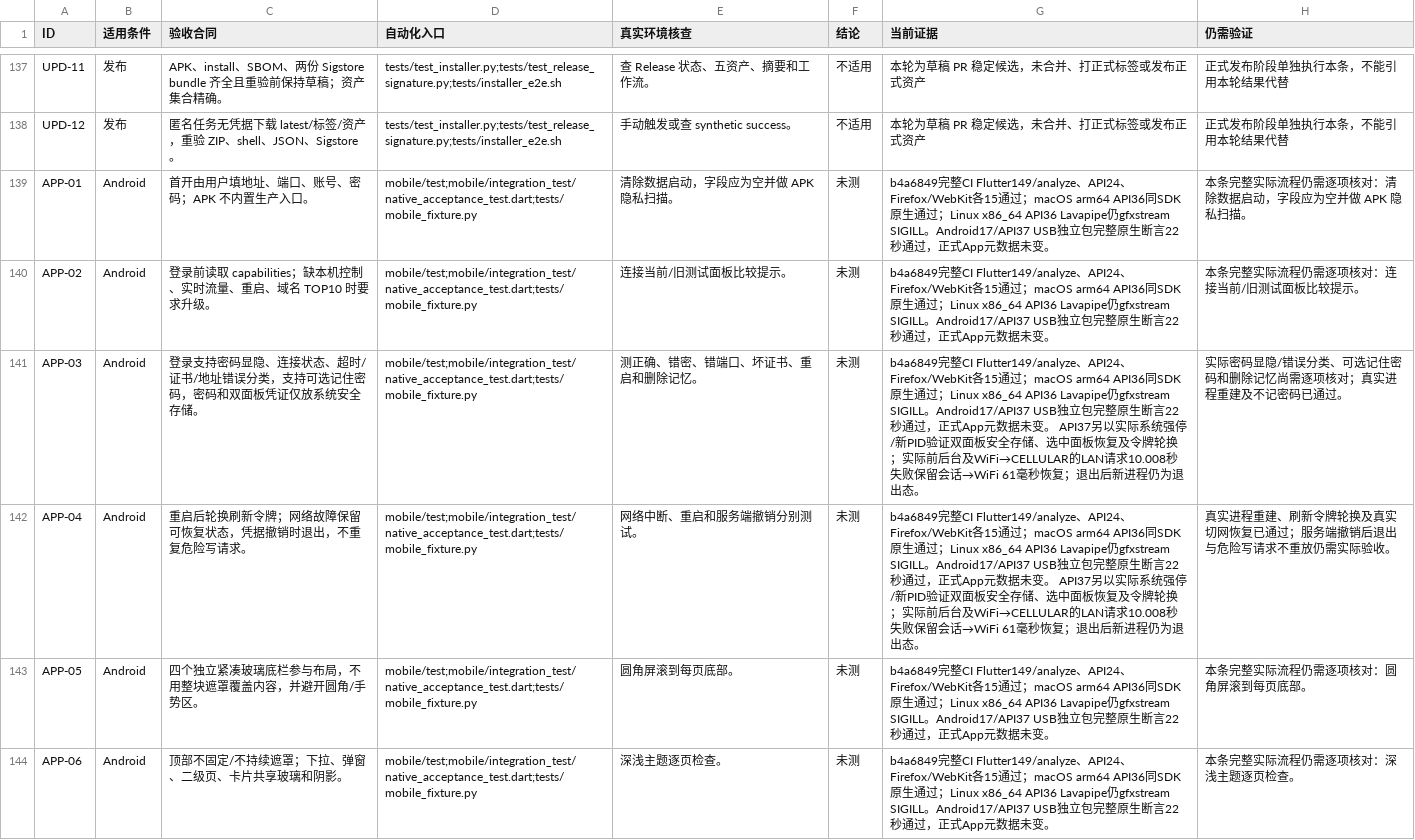
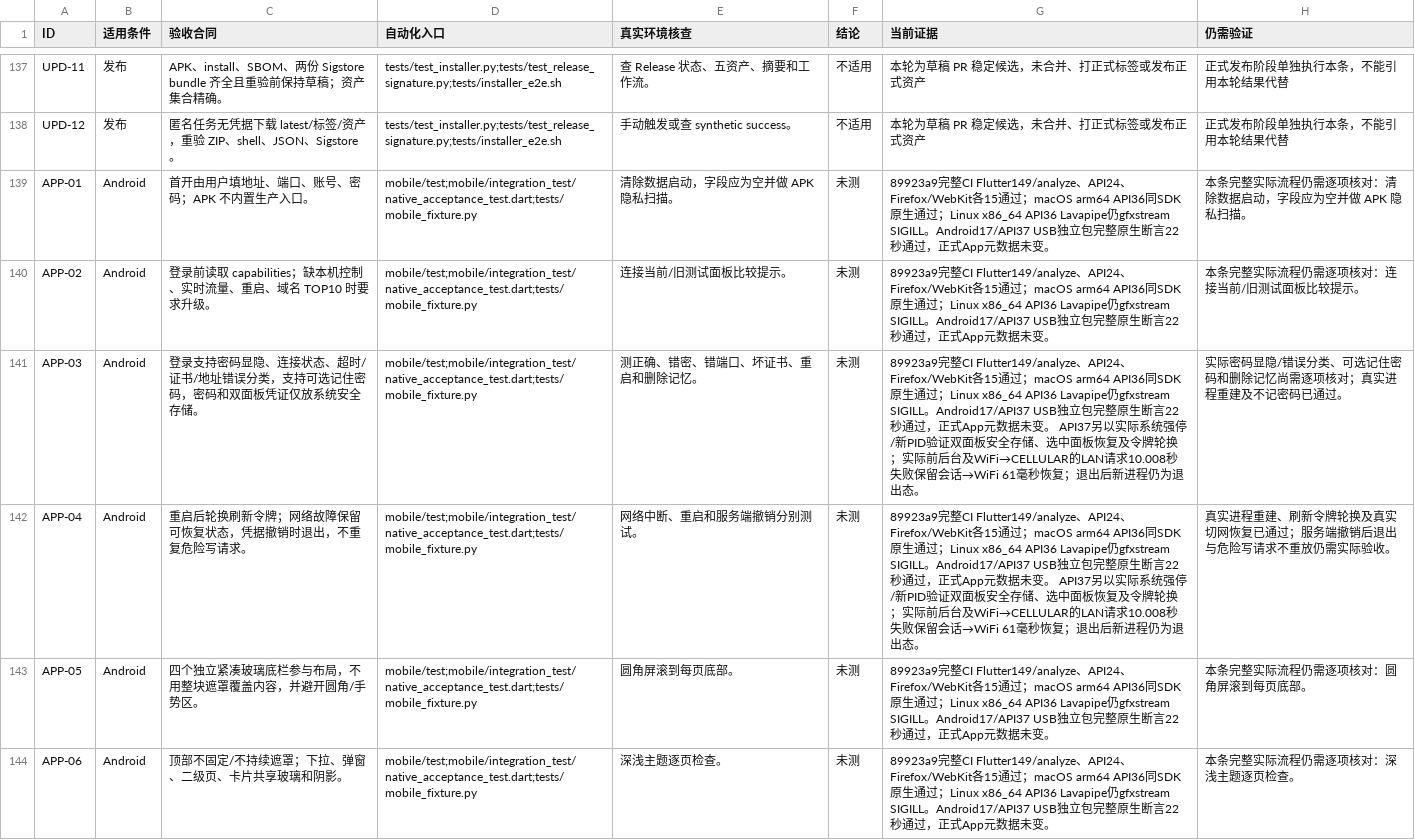
Before and after one commit to Elegying/Hysteria2-panel, a CSV file: docs/STABILITY_ACCEPTANCE.csv, drawn as a sheet; only a part is shown, gaps mark what is left out; the diff covers the shown part only.

```diff
--- a/docs/STABILITY_ACCEPTANCE.csv
+++ b/docs/STABILITY_ACCEPTANCE.csv
@@ -138,7 +138,7 @@ UPD-11,发布,APK、install、SBOM、两份 Sigstore bundle 齐全且重验前
 UPD-12,发布,匿名任务无凭据下载 latest/标签/资产，重验 ZIP、shell、JSON、Sigstore。,tests/test_installer.py;tests/test_release_signature.py;tests/installer_e2e.sh,手动触发或查 synthetic success。,不适用,本轮为草稿 PR 稳定候选，未合并、打正式标签或发布正式资产,正式发布阶段单独执行本条，不能引用本轮结果代替
-APP-01,Android,首开由用户填地址、端口、账号、密码；APK 不内置生产入口。,mobile/test;mobile/integration_test/native_acceptance_test.dart;tests/mobile_fixture.py,清除数据启动，字段应为空并做 APK 隐私扫描。,未测,b4a6849完整CI Flutter149/analyze、API24、Firefox/WebKit各15通过；macOS arm64 API36同SDK原生通过；Linux x86_64 API36 Lavapipe仍gfxstream SIGILL。Android17/API37 USB独立包完整原生断言22秒通过，正式App元数据未变。,本条完整实际流程仍需逐项核对：清除数据启动，字段应为空并做 APK 隐私扫描。
-APP-02,Android,登录前读取 capabilities；缺本机控制、实时流量、重启、域名 TOP10 时要求升级。,mobile/test;mobile/integration_test/native_acceptance_test.dart;tests/mobile_fixture.py,连接当前/旧测试面板比较提示。,未测,b4a6849完整CI Flutter149/analyze、API24、Firefox/WebKit各15通过；macOS arm64 API36同SDK原生通过；Linux x86_64 API36 Lavapipe仍gfxstream SIGILL。Android17/API37 USB独立包完整原生断言22秒通过，正式App元数据未变。,本条完整实际流程仍需逐项核对：连接当前/旧测试面板比较提示。
-APP-03,Android,登录支持密码显隐、连接状态、超时/证书/地址错误分类，支持可选记住密码，密码和双面板凭证仅放系统安全存储。,mobile/test;mobile/integration_test/native_acceptance_test.dart;tests/mobile_fixture.py,测正确、错密、错端口、坏证书、重启和删除记忆。,未测,b4a6849完整CI Flutter149/analyze、API24、Firefox/WebKit各15通过；macOS arm64 API36同SDK原生通过；Linux x86_64 API36 Lavapipe仍gfxstream SIGILL。Android17/API37 USB独立包完整原生断言22秒通过，正式App元数据未变。 API37另以实际系统强停/新PID验证双面板安全存储、选中面板恢复及令牌轮换；实际前后台及WiFi→CELLULAR的LAN请求10.008秒失败保留会话→WiFi 61毫秒恢复；退出后新进程仍为退出态。,实际密码显隐/错误分类、可选记住密码和删除记忆尚需逐项核对；真实进程重建及不记密码已通过。
-APP-04,Android,重启后轮换刷新令牌；网络故障保留可恢复状态，凭据撤销时退出，不重复危险写请求。,mobile/test;mobile/integration_test/native_acceptance_test.dart;tests/mobile_fixture.py,网络中断、重启和服务端撤销分别测试。,未测,b4a6849完整CI Flutter149/analyze、API24、Firefox/WebKit各15通过；macOS arm64 API36同SDK原生通过；Linux x86_64 API36 Lavapipe仍gfxstream SIGILL。Android17/API37 USB独立包完整原生断言22秒通过，正式App元数据未变。 API37另以实际系统强停/新PID验证双面板安全存储、选中面板恢复及令牌轮换；实际前后台及WiFi→CELLULAR的LAN请求10.008秒失败保留会话→WiFi 61毫秒恢复；退出后新进程仍为退出态。,真实进程重建、刷新令牌轮换及真实切网恢复已通过；服务端撤销后退出与危险写请求不重放仍需实际验收。
-APP-05,Android,四个独立紧凑玻璃底栏参与布局，不用整块遮罩覆盖内容，并避开圆角/手势区。,mobile/test;mobile/integration_test/native_acceptance_test.dart;tests/mobile_fixture.py,圆角屏滚到每页底部。,未测,b4a6849完整CI Flutter149/analyze、API24、Firefox/WebKit各15通过；macOS arm64 API36同SDK原生通过；Linux x86_64 API36 Lavapipe仍gfxstream SIGILL。Android17/API37 USB独立包完整原生断言22秒通过，正式App元数据未变。,本条完整实际流程仍需逐项核对：圆角屏滚到每页底部。
-APP-06,Android,顶部不固定/不持续遮罩；下拉、弹窗、二级页、卡片共享玻璃和阴影。,mobile/test;mobile/integration_test/native_acceptance_test.dart;tests/mobile_fixture.py,深浅主题逐页检查。,未测,b4a6849完整CI Flutter149/analyze、API24、Firefox/WebKit各15通过；macOS arm64 API36同SDK原生通过；Linux x86_64 API36 Lavapipe仍gfxstream SIGILL。Android17/API37 USB独立包完整原生断言22秒通过，正式App元数据未变。,本条完整实际流程仍需逐项核对：深浅主题逐页检查。
+APP-01,Android,首开由用户填地址、端口、账号、密码；APK 不内置生产入口。,mobile/test;mobile/integration_test/native_acceptance_test.dart;tests/mobile_fixture.py,清除数据启动，字段应为空并做 APK 隐私扫描。,未测,89923a9完整CI Flutter149/analyze、API24、Firefox/WebKit各15通过；macOS arm64 API36同SDK原生通过；Linux x86_64 API36 Lavapipe仍gfxstream SIGILL。Android17/API37 USB独立包完整原生断言22秒通过，正式App元数据未变。,本条完整实际流程仍需逐项核对：清除数据启动，字段应为空并做 APK 隐私扫描。
+APP-02,Android,登录前读取 capabilities；缺本机控制、实时流量、重启、域名 TOP10 时要求升级。,mobile/test;mobile/integration_test/native_acceptance_test.dart;tests/mobile_fixture.py,连接当前/旧测试面板比较提示。,未测,89923a9完整CI Flutter149/analyze、API24、Firefox/WebKit各15通过；macOS arm64 API36同SDK原生通过；Linux x86_64 API36 Lavapipe仍gfxstream SIGILL。Android17/API37 USB独立包完整原生断言22秒通过，正式App元数据未变。,本条完整实际流程仍需逐项核对：连接当前/旧测试面板比较提示。
+APP-03,Android,登录支持密码显隐、连接状态、超时/证书/地址错误分类，支持可选记住密码，密码和双面板凭证仅放系统安全存储。,mobile/test;mobile/integration_test/native_acceptance_test.dart;tests/mobile_fixture.py,测正确、错密、错端口、坏证书、重启和删除记忆。,未测,89923a9完整CI Flutter149/analyze、API24、Firefox/WebKit各15通过；macOS arm64 API36同SDK原生通过；Linux x86_64 API36 Lavapipe仍gfxstream SIGILL。Android17/API37 USB独立包完整原生断言22秒通过，正式App元数据未变。 API37另以实际系统强停/新PID验证双面板安全存储、选中面板恢复及令牌轮换；实际前后台及WiFi→CELLULAR的LAN请求10.008秒失败保留会话→WiFi 61毫秒恢复；退出后新进程仍为退出态。,实际密码显隐/错误分类、可选记住密码和删除记忆尚需逐项核对；真实进程重建及不记密码已通过。
+APP-04,Android,重启后轮换刷新令牌；网络故障保留可恢复状态，凭据撤销时退出，不重复危险写请求。,mobile/test;mobile/integration_test/native_acceptance_test.dart;tests/mobile_fixture.py,网络中断、重启和服务端撤销分别测试。,未测,89923a9完整CI Flutter149/analyze、API24、Firefox/WebKit各15通过；macOS arm64 API36同SDK原生通过；Linux x86_64 API36 Lavapipe仍gfxstream SIGILL。Android17/API37 USB独立包完整原生断言22秒通过，正式App元数据未变。 API37另以实际系统强停/新PID验证双面板安全存储、选中面板恢复及令牌轮换；实际前后台及WiFi→CELLULAR的LAN请求10.008秒失败保留会话→WiFi 61毫秒恢复；退出后新进程仍为退出态。,真实进程重建、刷新令牌轮换及真实切网恢复已通过；服务端撤销后退出与危险写请求不重放仍需实际验收。
+APP-05,Android,四个独立紧凑玻璃底栏参与布局，不用整块遮罩覆盖内容，并避开圆角/手势区。,mobile/test;mobile/integration_test/native_acceptance_test.dart;tests/mobile_fixture.py,圆角屏滚到每页底部。,未测,89923a9完整CI Flutter149/analyze、API24、Firefox/WebKit各15通过；macOS arm64 API36同SDK原生通过；Linux x86_64 API36 Lavapipe仍gfxstream SIGILL。Android17/API37 USB独立包完整原生断言22秒通过，正式App元数据未变。,本条完整实际流程仍需逐项核对：圆角屏滚到每页底部。
+APP-06,Android,顶部不固定/不持续遮罩；下拉、弹窗、二级页、卡片共享玻璃和阴影。,mobile/test;mobile/integration_test/native_acceptance_test.dart;tests/mobile_fixture.py,深浅主题逐页检查。,未测,89923a9完整CI Flutter149/analyze、API24、Firefox/WebKit各15通过；macOS arm64 API36同SDK原生通过；Linux x86_64 API36 Lavapipe仍gfxstream SIGILL。Android17/API37 USB独立包完整原生断言22秒通过，正式App元数据未变。,本条完整实际流程仍需逐项核对：深浅主题逐页检查。
```
Also changed, not shown: 22 edited cells elsewhere in this file, 6 other files.
